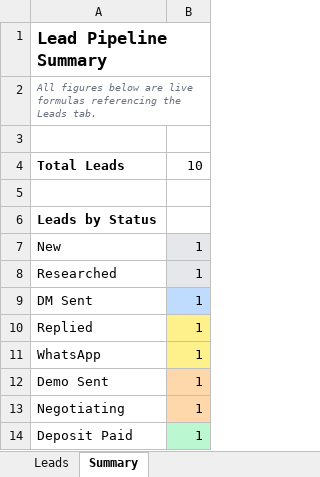
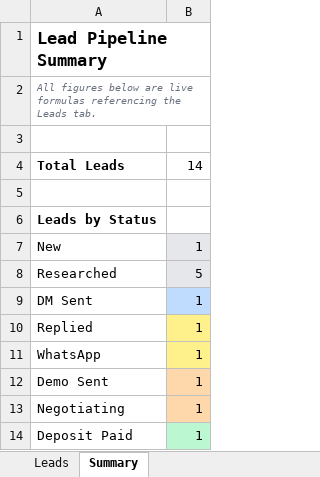
Before and after one commit to mudassirkamal/leads, an Excel workbook: lead-tracker.xlsx, sheet Summary, drawn as a sheet; only a part is shown; values as stored, in another font and other column widths than the file's, no borders; the diff names each change by its address in the sheet, - before the commit and + after, or states it on an @@ line.

```diff
--- a/lead-tracker.xlsx (sheet Summary)
+++ b/lead-tracker.xlsx (sheet Summary)
-B4: 10
+B4: 14
-B8: 1
+B8: 5
```
Also changed, not shown: sheet Leads.
